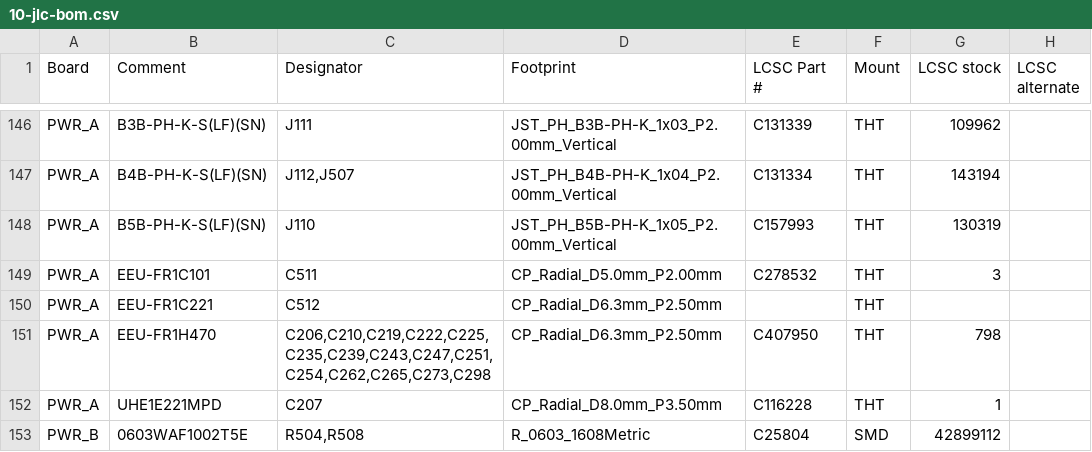
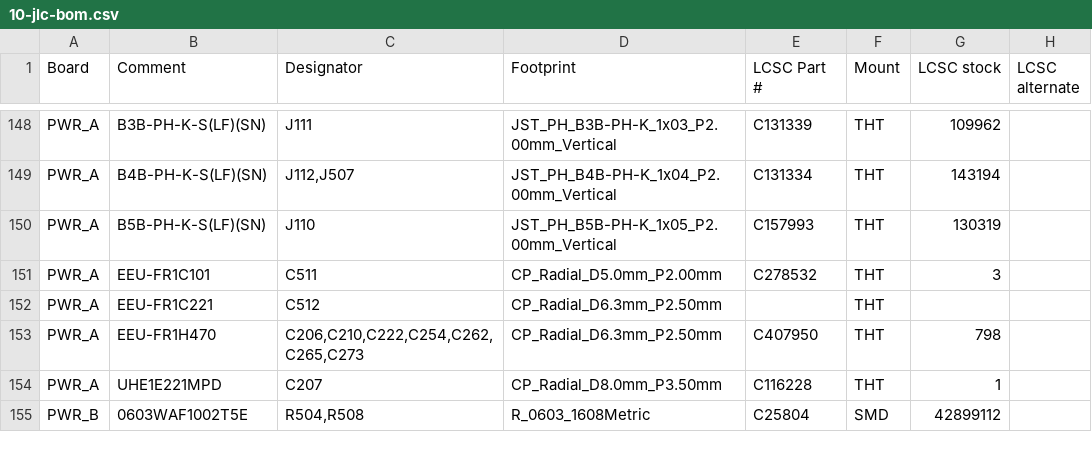
Before and after one commit to lizbeth307/lizbeth307, a CSV file: sat-receiver-audit/build/10-jlc-bom.csv, drawn as a sheet; only a part is shown, gaps mark what is left out; the diff covers the shown part only.

```diff
--- a/sat-receiver-audit/build/10-jlc-bom.csv
+++ b/sat-receiver-audit/build/10-jlc-bom.csv
@@ -150,3 +152,3 @@
 "PWR_A","EEU-FR1C221","C512","CP_Radial_D6.3mm_P2.50mm","","THT","",""
-"PWR_A","EEU-FR1H470","C206,C210,C219,C222,C225,C235,C239,C243,C247,C251,C254,C262,C265,C273,C298","CP_Radial_D6.3mm_P2.50mm","C407950","THT","798",""
+"PWR_A","EEU-FR1H470","C206,C210,C222,C254,C262,C265,C273","CP_Radial_D6.3mm_P2.50mm","C407950","THT","798",""
 "PWR_A","UHE1E221MPD","C207","CP_Radial_D8.0mm_P3.50mm","C116228","THT","1",""
```
Also changed, not shown: 4 added rows, 3 removed rows and 6 edited cells elsewhere in this file, sat-receiver-audit/build/10-dzhgut-rodyny.csv, sat-receiver-audit/build/10-zakupivlia.csv, 4 other files.
